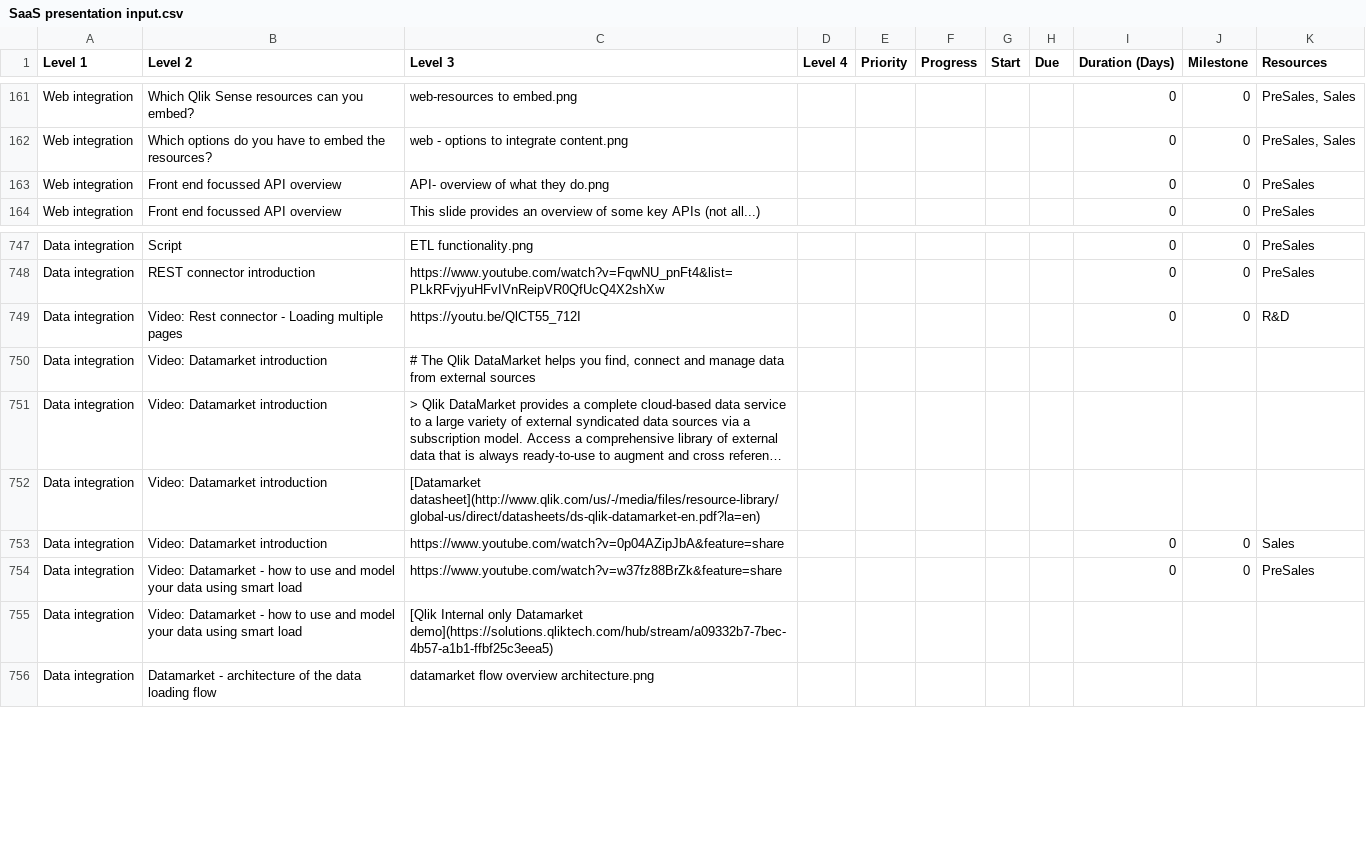
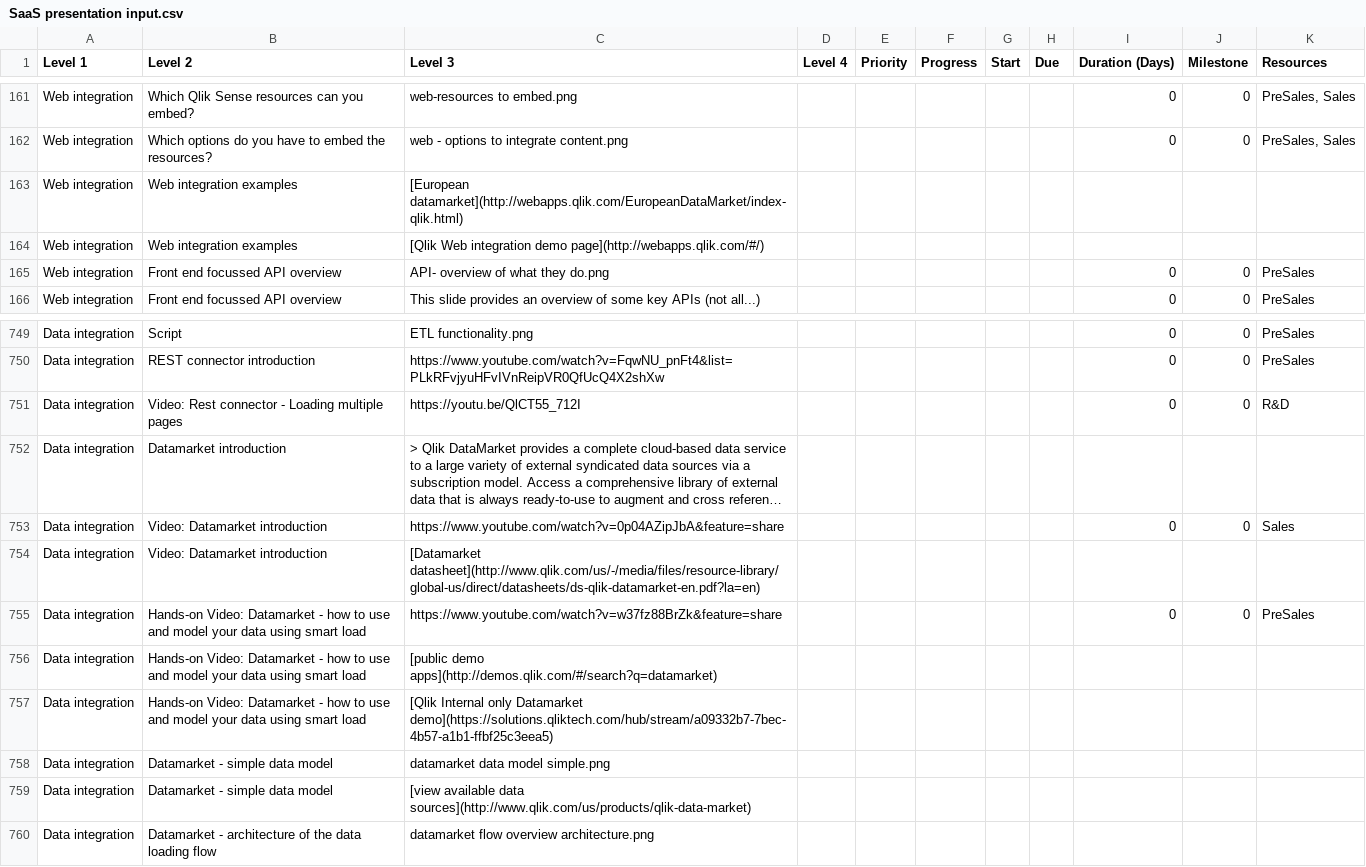
Before and after one commit to QHose/QRSMeteor, a CSV file: Sense Demo materials/SaaS presentation input.csv, drawn as a sheet; only a part is shown, gaps mark what is left out; long unchanged cells end in …; removed rows and columns are numbered as before the commit, all else as after; the diff names each change by its address in the sheet, - before the commit and + after, or states it on an @@ line.

```diff
--- a/Sense Demo materials/SaaS presentation input.csv
+++ b/Sense Demo materials/SaaS presentation input.csv
+row 163: Web integration | Web integration examples | [European datamarket](http://webapps.qlik.com/EuropeanDataMarket/index-qlik.html)
+row 164: Web integration | Web integration examples | [Qlik Web integration demo page](http://webapps.qlik.com/#/)
-row 750: Data integration | Video: Datamarket introduction | # The Qlik DataMarket helps you find, connect and manage data from external sources
-B752 (Level 2): Video: Datamarket introduction
+B752 (Level 2): Datamarket introduction
-B755 (Level 2): Video: Datamarket…
+B755 (Level 2): Hands-on Video: Datamarket…
+row 756: Data integration | Hands-on Video: Datamarket - how to use and model your data using smart load | [public demo apps](http://demos.qlik.com/#/search?q=datamarket)
-B757 (Level 2): Video: Datamarket…
+B757 (Level 2): Hands-on Video: Datamarket…
+row 758: Data integration | Datamarket - simple data model | datamarket data model simple.png
+row 759: Data integration | Datamarket - simple data model | [view available data sources](http://www.qlik.com/us/products/qlik-data-market)
```
Also changed, not shown: 8 other files.
